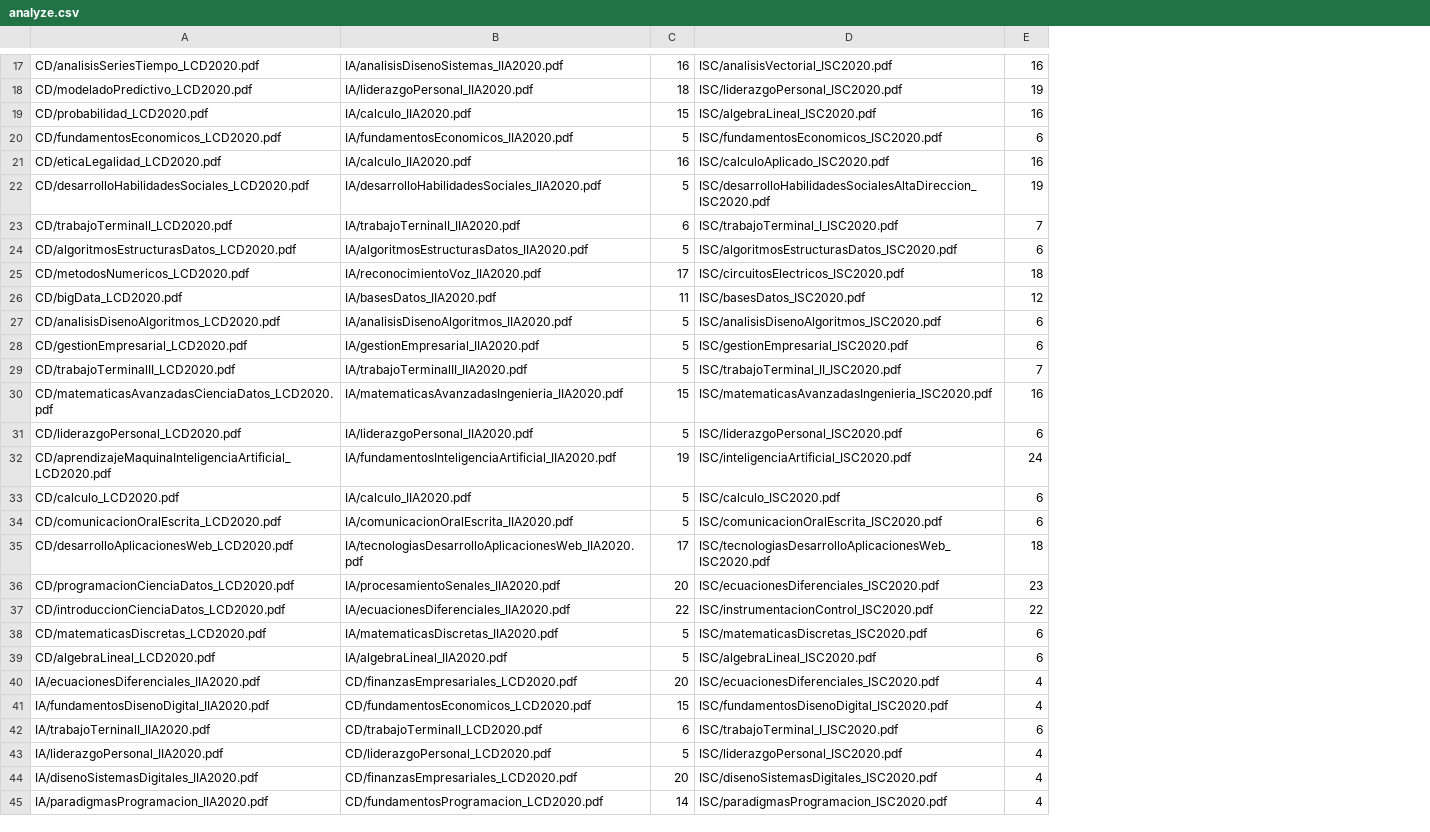
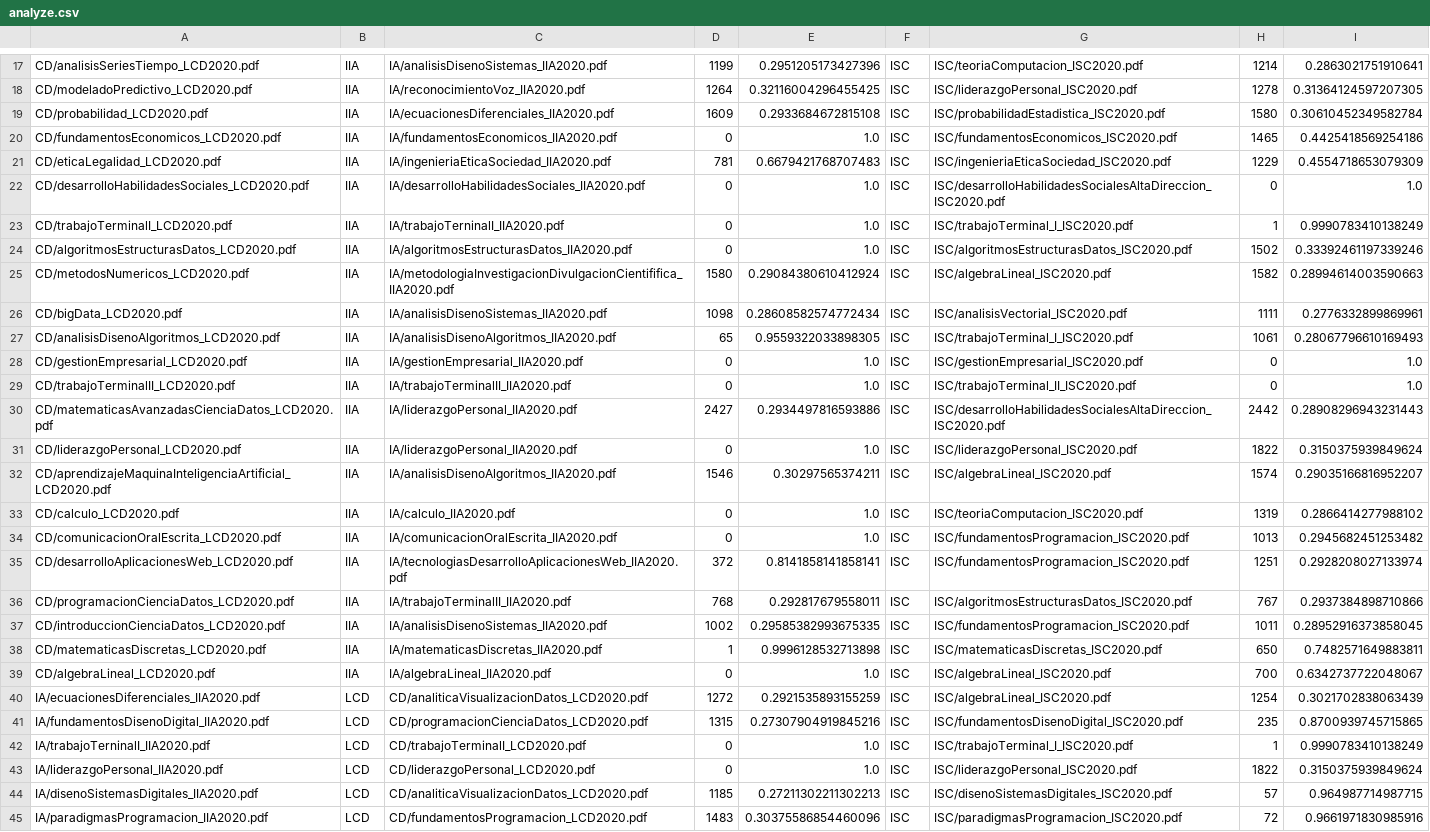
Before and after one commit to CodeSugar/pdfToTable, a CSV file: analyze.csv, drawn as a sheet; only a part is shown, gaps mark what is left out; removed rows and columns are numbered as before the commit, all else as after; the diff covers the shown part only; the diff names each change by its address in the sheet, - before the commit and + after, or states it on an @@ line.

```diff
--- a/analyze.csv
+++ b/analyze.csv
+column B, rows 17-45: IIA | IIA | IIA | IIA | IIA | IIA | IIA | IIA | IIA | IIA | IIA | IIA | IIA | IIA | IIA | IIA | IIA | IIA | IIA | IIA | IIA | IIA | IIA | LCD | LCD | LCD | LCD | LCD | LCD
-column C, rows 17-45: 16 | 18 | 15 | 5 | 16 | 5 | 6 | 5 | 17 | 11 | 5 | 5 | 5 | 15 | 5 | 19 | 5 | 5 | 17 | 20 | 22 | 5 | 5 | 20 | 15 | 6 | 5 | 20 | 14
+column D, rows 17-45: 1199 | 1264 | 1609 | 0 | 781 | 0 | 0 | 0 | 1580 | 1098 | 65 | 0 | 0 | 2427 | 0 | 1546 | 0 | 0 | 372 | 768 | 1002 | 1 | 0 | 1272 | 1315 | 0 | 0 | 1185 | 1483
+column E, rows 17-45: 0.2951205173427396 | 0.32116004296455425 | 0.2933684672815108 | 1.0 | 0.6679421768707483 | 1.0 | 1.0 | 1.0 | 0.29084380610412924 | 0.28608582574772434 | 0.9559322033898305 | 1.0 | 1.0 | 0.2934497816593886 | 1.0 | 0.30297565374211 | 1.0 | 1.0 | 0.8141858141858141 | 0.292817679558011 | 0.29585382993675335 | 0.9996128532713898 | 1.0 | 0.2921535893155259 | 0.27307904919845216 | 1.0 | 1.0 | 0.27211302211302213 | 0.30375586854460096
+column F, rows 17-45: all ISC
-column E, rows 17-45: 16 | 19 | 16 | 6 | 16 | 19 | 7 | 6 | 18 | 12 | 6 | 6 | 7 | 16 | 6 | 24 | 6 | 6 | 18 | 23 | 22 | 6 | 6 | 4 | 4 | 6 | 4 | 4 | 4
+column H, rows 17-45: 1214 | 1278 | 1580 | 1465 | 1229 | 0 | 1 | 1502 | 1582 | 1111 | 1061 | 0 | 0 | 2442 | 1822 | 1574 | 1319 | 1013 | 1251 | 767 | 1011 | 650 | 700 | 1254 | 235 | 1 | 1822 | 57 | 72
+column I, rows 17-45: 0.2863021751910641 | 0.31364124597207305 | 0.30610452349582784 | 0.4425418569254186 | 0.4554718653079309 | 1.0 | 0.9990783410138249 | 0.33392461197339246 | 0.28994614003590663 | 0.2776332899869961 | 0.28067796610169493 | 1.0 | 1.0 | 0.28908296943231443 | 0.3150375939849624 | 0.29035166816952207 | 0.2866414277988102 | 0.2945682451253482 | 0.2928208027133974 | 0.2937384898710866 | 0.28952916373858045 | 0.7482571649883811 | 0.6342737722048067 | 0.3021702838063439 | 0.8700939745715865 | 0.9990783410138249 | 0.3150375939849624 | 0.964987714987715 | 0.9661971830985916
-G17: ISC/analisisVectorial_ISC2020.pdf
+G17: ISC/teoriaComputacion_ISC2020.pdf
-C18: IA/liderazgoPersonal_IIA2020.pdf
+C18: IA/reconocimientoVoz_IIA2020.pdf
-C19: IA/calculo_IIA2020.pdf
+C19: IA/ecuacionesDiferenciales_IIA2020.pdf
-G19: ISC/algebraLineal_ISC2020.pdf
+G19: ISC/probabilidadEstadistica_ISC2020.pdf
-C21: IA/calculo_IIA2020.pdf
+C21: IA/ingenieriaEticaSociedad_IIA2020.pdf
-G21: ISC/calculoAplicado_ISC2020.pdf
+G21: ISC/ingenieriaEticaSociedad_ISC2020.pdf
-C25: IA/reconocimientoVoz_IIA2020.pdf
+C25: IA/metodologiaInvestigacionDivulgacionCientififica_IIA2020.pdf
-G25: ISC/circuitosElectricos_ISC2020.pdf
+G25: ISC/algebraLineal_ISC2020.pdf
-C26: IA/basesDatos_IIA2020.pdf
+C26: IA/analisisDisenoSistemas_IIA2020.pdf
-G26: ISC/basesDatos_ISC2020.pdf
+G26: ISC/analisisVectorial_ISC2020.pdf
-G27: ISC/analisisDisenoAlgoritmos_ISC2020.pdf
+G27: ISC/trabajoTerminal_I_ISC2020.pdf
-C30: IA/matematicasAvanzadasIngenieria_IIA2020.pdf
+C30: IA/liderazgoPersonal_IIA2020.pdf
-G30: ISC/matematicasAvanzadasIngenieria_ISC2020.pdf
+G30: ISC/desarrolloHabilidadesSocialesAltaDireccion_ISC2020.pdf
-C32: IA/fundamentosInteligenciaArtificial_IIA2020.pdf
+C32: IA/analisisDisenoAlgoritmos_IIA2020.pdf
-G32: ISC/inteligenciaArtificial_ISC2020.pdf
+G32: ISC/algebraLineal_ISC2020.pdf
-G33: ISC/calculo_ISC2020.pdf
+G33: ISC/teoriaComputacion_ISC2020.pdf
-G34: ISC/comunicacionOralEscrita_ISC2020.pdf
+G34: ISC/fundamentosProgramacion_ISC2020.pdf
-G35: ISC/tecnologiasDesarrolloAplicacionesWeb_ISC2020.pdf
+G35: ISC/fundamentosProgramacion_ISC2020.pdf
-C36: IA/procesamientoSenales_IIA2020.pdf
+C36: IA/trabajoTerminalII_IIA2020.pdf
-G36: ISC/ecuacionesDiferenciales_ISC2020.pdf
+G36: ISC/algoritmosEstructurasDatos_ISC2020.pdf
-C37: IA/ecuacionesDiferenciales_IIA2020.pdf
+C37: IA/analisisDisenoSistemas_IIA2020.pdf
-G37: ISC/instrumentacionControl_ISC2020.pdf
+G37: ISC/fundamentosProgramacion_ISC2020.pdf
-C40: CD/finanzasEmpresariales_LCD2020.pdf
+C40: CD/analiticaVisualizacionDatos_LCD2020.pdf
-G40: ISC/ecuacionesDiferenciales_ISC2020.pdf
+G40: ISC/algebraLineal_ISC2020.pdf
-C41: CD/fundamentosEconomicos_LCD2020.pdf
+C41: CD/programacionCienciaDatos_LCD2020.pdf
-C44: CD/finanzasEmpresariales_LCD2020.pdf
+C44: CD/analiticaVisualizacionDatos_LCD2020.pdf
```
Also changed, not shown: 128 edited cells elsewhere in this file, 1 other file.
